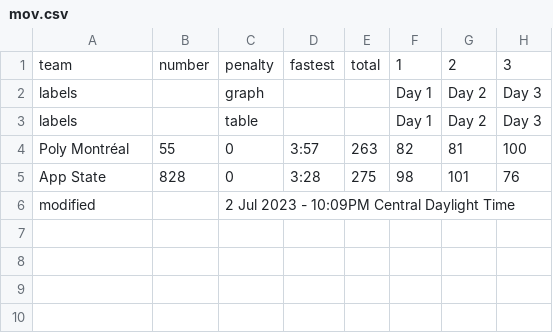
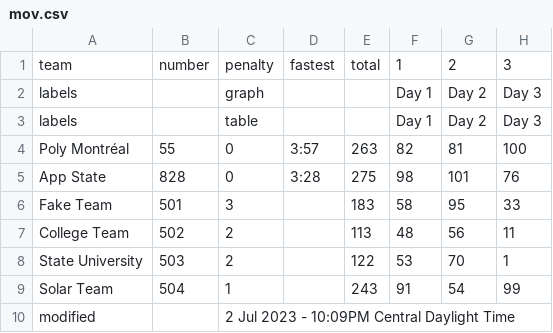
Before and after one commit to jtmullen/asc-fsgp-2024-results, a CSV file: _data/fsgp/mov.csv, drawn as a sheet; the diff names each change by its address in the sheet, - before the commit and + after, or states it on an @@ line.

Commit message:
MOV more data fake

```diff
--- a/_data/fsgp/mov.csv
+++ b/_data/fsgp/mov.csv
+row 6: Fake Team | 501 | 3 |  | 183 | 58 | 95 | 33
+row 7: College Team | 502 | 2 |  | 113 | 48 | 56 | 11
+row 8: State University | 503 | 2 |  | 122 | 53 | 70 | 1
+row 9: Solar Team | 504 | 1 |  | 243 | 91 | 54 | 99
```
